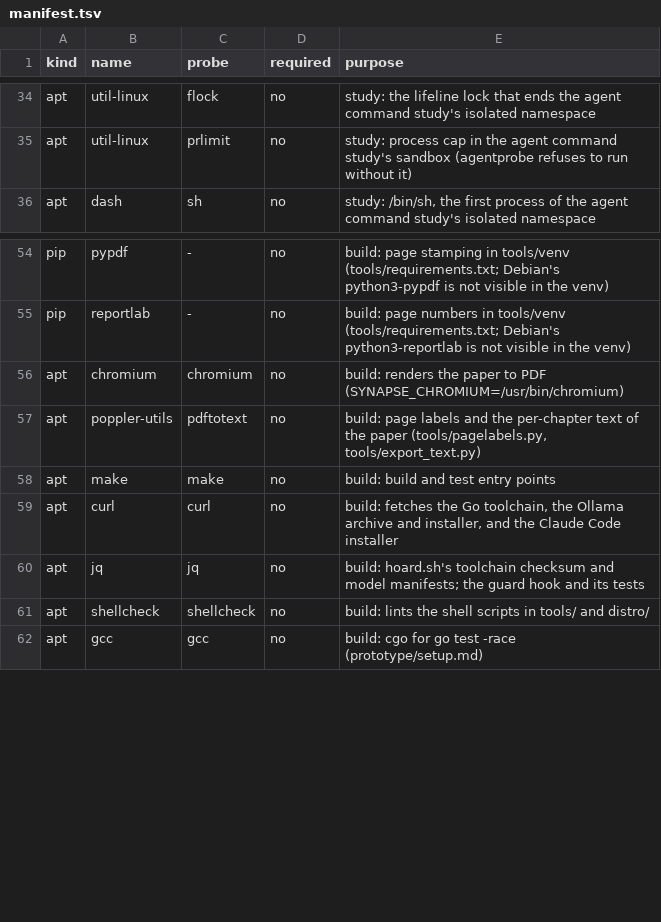
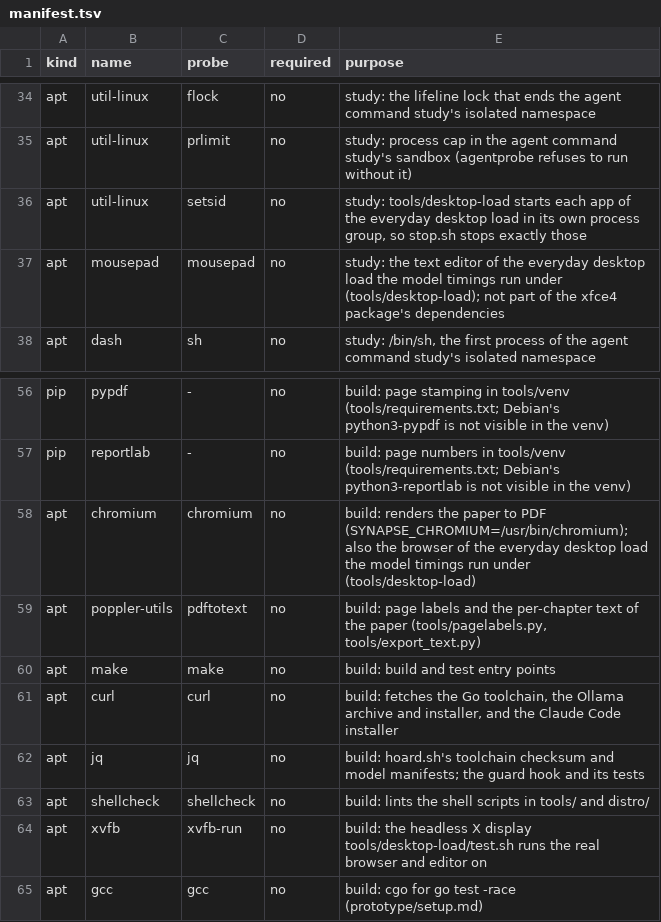
Before and after one commit to willardcsoriano/thesis, a TSV file: distro/manifest.tsv, drawn as a sheet; only a part is shown, gaps mark what is left out.

Commit message:
build(distro): list the desktop load's dependencies in the manifest
mousepad (not among the xfce4 package's dependencies), util-linux setsid and
xvfb for the load's test get rows; the chromium row names its second use.
The headless verify box skips mousepad, as it skips chromium.

```diff
--- a/distro/manifest.tsv
+++ b/distro/manifest.tsv
@@ -35,2 +35,4 @@ apt	util-linux	flock	no	study: the lifeline lock that ends the agent command stu
 apt	util-linux	prlimit	no	study: process cap in the agent command study's sandbox (agentprobe refuses to run without it)
+apt	util-linux	setsid	no	study: tools/desktop-load starts each app of the everyday desktop load in its own process group, so stop.sh stops exactly those
+apt	mousepad	mousepad	no	study: the text editor of the everyday desktop load the model timings run under (tools/desktop-load); not part of the xfce4 package's dependencies
 apt	dash	sh	no	study: /bin/sh, the first process of the agent command study's isolated namespace
@@ -55,3 +57,3 @@ pip	pypdf	-	no	build: page stamping in tools/venv (tools/requirements.txt; Debia
 pip	reportlab	-	no	build: page numbers in tools/venv (tools/requirements.txt; Debian's python3-reportlab is not visible in the venv)
-apt	chromium	chromium	no	build: renders the paper to PDF (SYNAPSE_CHROMIUM=/usr/bin/chromium)
+apt	chromium	chromium	no	build: renders the paper to PDF (SYNAPSE_CHROMIUM=/usr/bin/chromium); also the browser of the everyday desktop load the model timings run under (tools/desktop-load)
 apt	poppler-utils	pdftotext	no	build: page labels and the per-chapter text of the paper (tools/pagelabels.py, tools/export_text.py)
@@ -61,2 +63,3 @@ apt	jq	jq	no	build: hoard.sh's toolchain checksum and model manifests; the guard
 apt	shellcheck	shellcheck	no	build: lints the shell scripts in tools/ and distro/
+apt	xvfb	xvfb-run	no	build: the headless X display tools/desktop-load/test.sh runs the real browser and editor on
 apt	gcc	gcc	no	build: cgo for go test -race (prototype/setup.md)
```
Also changed, not shown: 1 other file.
